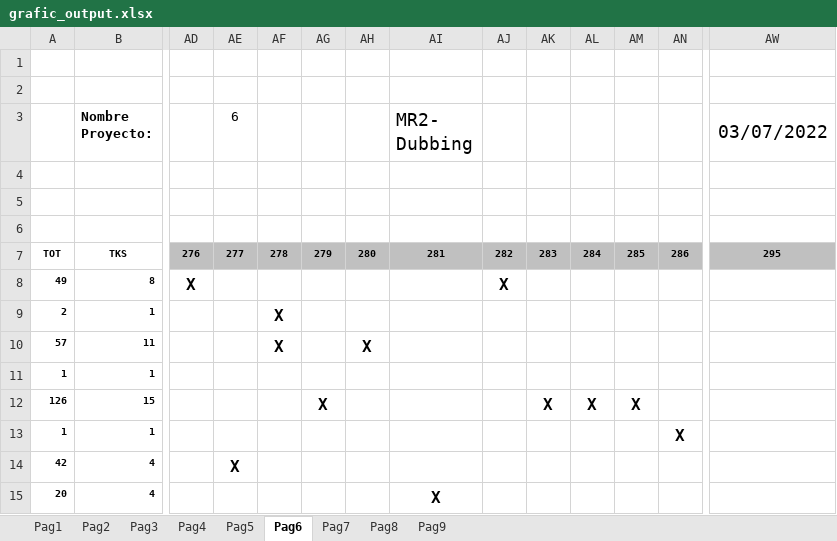
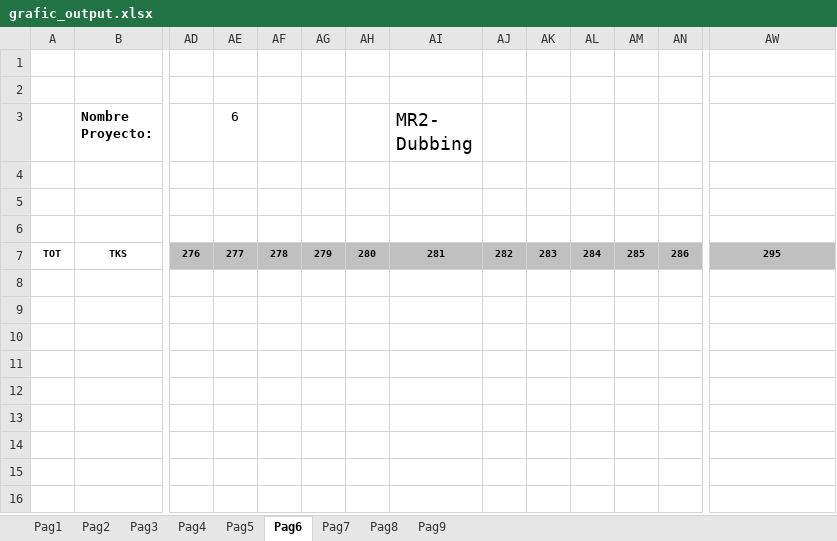
Before and after one commit to fran4v/guio_a_grafic, an Excel workbook: grafic_output.xlsx, sheet Pag6, drawn as a sheet; only a part is shown, gaps mark what is left out; values as stored, in another font and other column widths than the file's, no borders; rows hold the shown columns only; the diff names each change by its address in the sheet, - before the commit and + after, or states it on an @@ line.

```diff
--- a/grafic_output.xlsx (sheet Pag6)
+++ b/grafic_output.xlsx (sheet Pag6)
-AW3: 03/07/2022
+AW3: (empty)
-row 8: 49 | 8 | X |  |  |  |  |  | X
-row 9: 2 | 1 |  |  | X
-row 10: 57 | 11 |  |  | X |  | X
-row 11: 1 | 1
-row 12: 126 | 15 |  |  |  | X |  |  |  | X | X | X
-row 13: 1 | 1 |  |  |  |  |  |  |  |  |  |  | X
-row 14: 42 | 4 |  | X
-row 15: 20 | 4 |  |  |  |  |  | X
```
Also changed, not shown: sheet Pag1, sheet Pag2, sheet Pag3, sheet Pag4, sheet Pag5, 1 other file.
